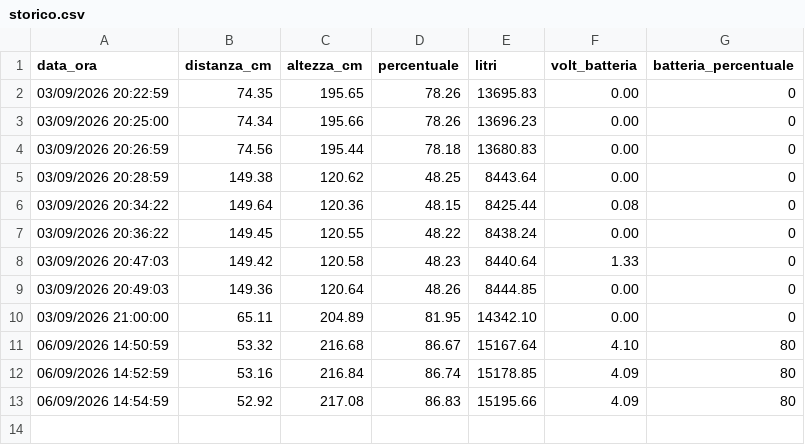
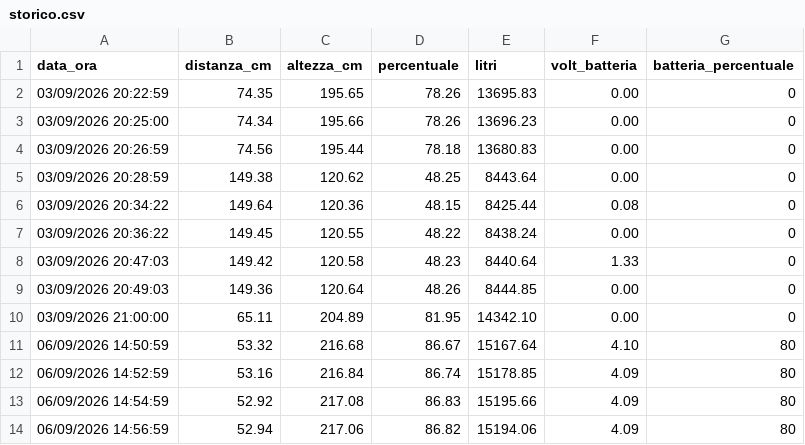
Before and after one commit to AndreCiav/cisterna-monitor, a CSV file: storico.csv, drawn as a sheet; the diff names each change by its address in the sheet, - before the commit and + after, or states it on an @@ line.

Commit message:
Nuova rilevazione storico

```diff
--- a/storico.csv
+++ b/storico.csv
+row 14: 06/09/2026 14:56:59 | 52.94 | 217.06 | 86.82 | 15194.06 | 4.09 | 80
```
